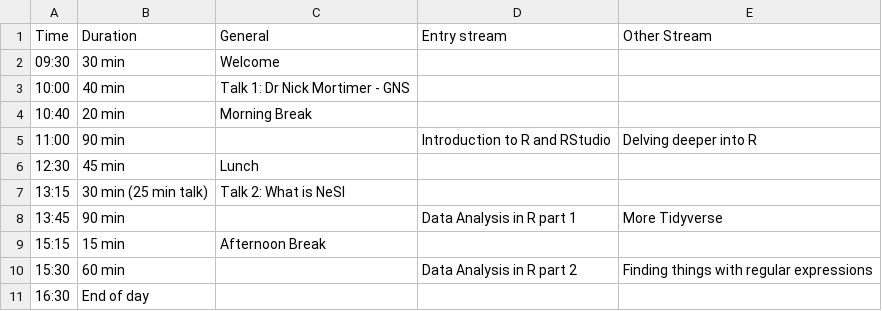
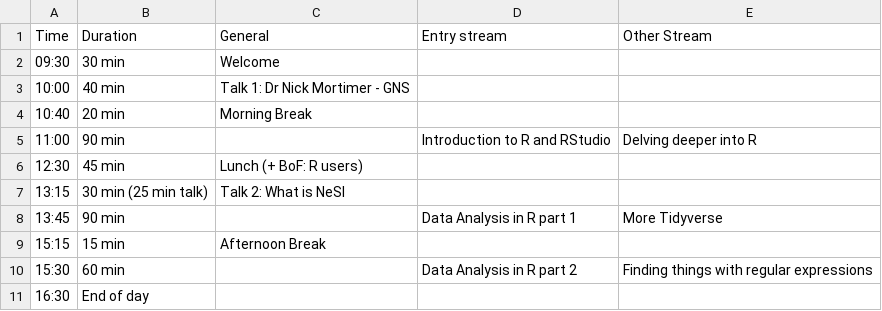
Before and after one commit to resbaz/resbaz2021, a CSV file: dunedin/day1.csv, drawn as a sheet.

```diff
--- a/dunedin/day1.csv
+++ b/dunedin/day1.csv
@@ -5,3 +5,3 @@ Time ,Duration, General , Entry stream , Other Stream
 11:00 , 90 min ,,Introduction to R and RStudio , Delving deeper into R
-12:30 , 45 min , Lunch ,,
+12:30 , 45 min , Lunch (+ BoF: R users) ,,
 13:15 , 30 min (25 min talk) ,Talk 2: What is NeSI ,,
```
Also changed, not shown: dunedin/day2.csv, dunedin/day3.csv, 1 other file.
